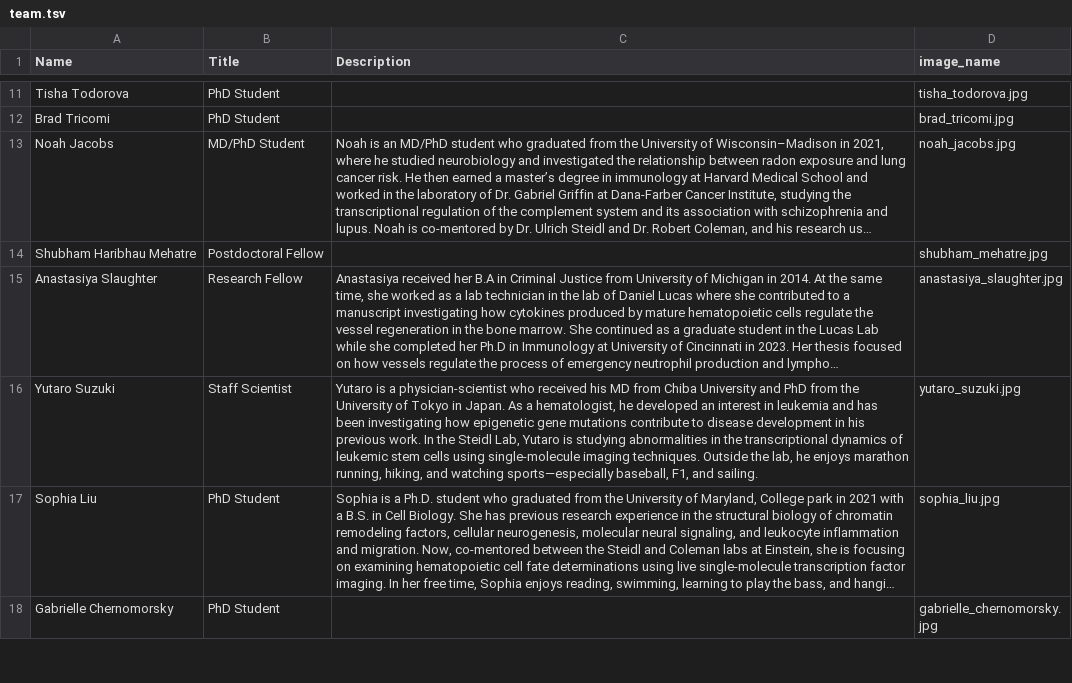
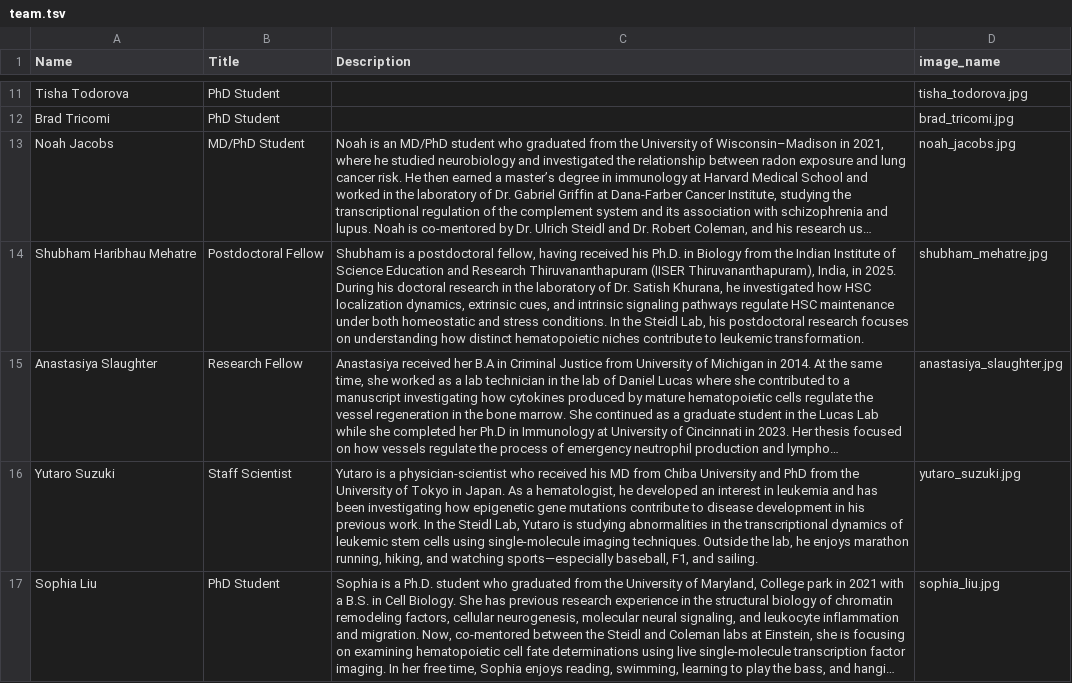
Before and after one commit to rscharf1/steidl-lab-website, a TSV file: _data/team.tsv, drawn as a sheet; only a part is shown, gaps mark what is left out; the shorter side is filled out with more unchanged rows; long unchanged cells end in …; the diff names each change by its address in the sheet, - before the commit and + after, or states it on an @@ line.

Commit message:
shubham

```diff
--- a/_data/team.tsv
+++ b/_data/team.tsv
-C14 (Description): (empty)
+C14 (Description): Shubham is a postdoctoral fellow, having received his Ph.D. in Biology from the Indian Institute of Science Education and Research Thiruvananthapuram (IISER Thiruvananthapuram), India, in 2025. During his doctoral research in the laboratory of Dr. Satish Khurana, he investigated how HSC localization dynamics, extrinsic cues, and intrinsic signaling pathways regulate HSC maintenance under both homeostatic and stress conditions. In the Steidl Lab, his postdoctoral research focuses on understanding how distinct hematopoietic niches contribute to leukemic transformation.
```
Also changed, not shown: 2 other files.
